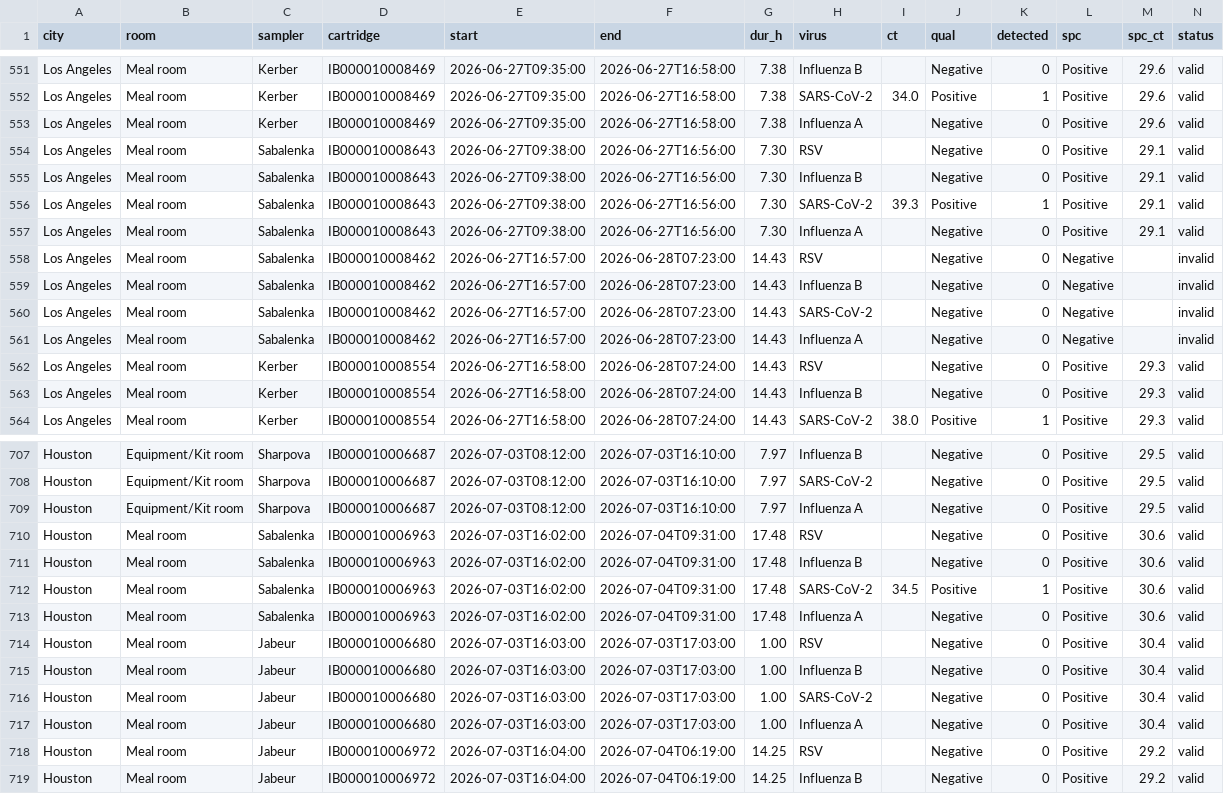
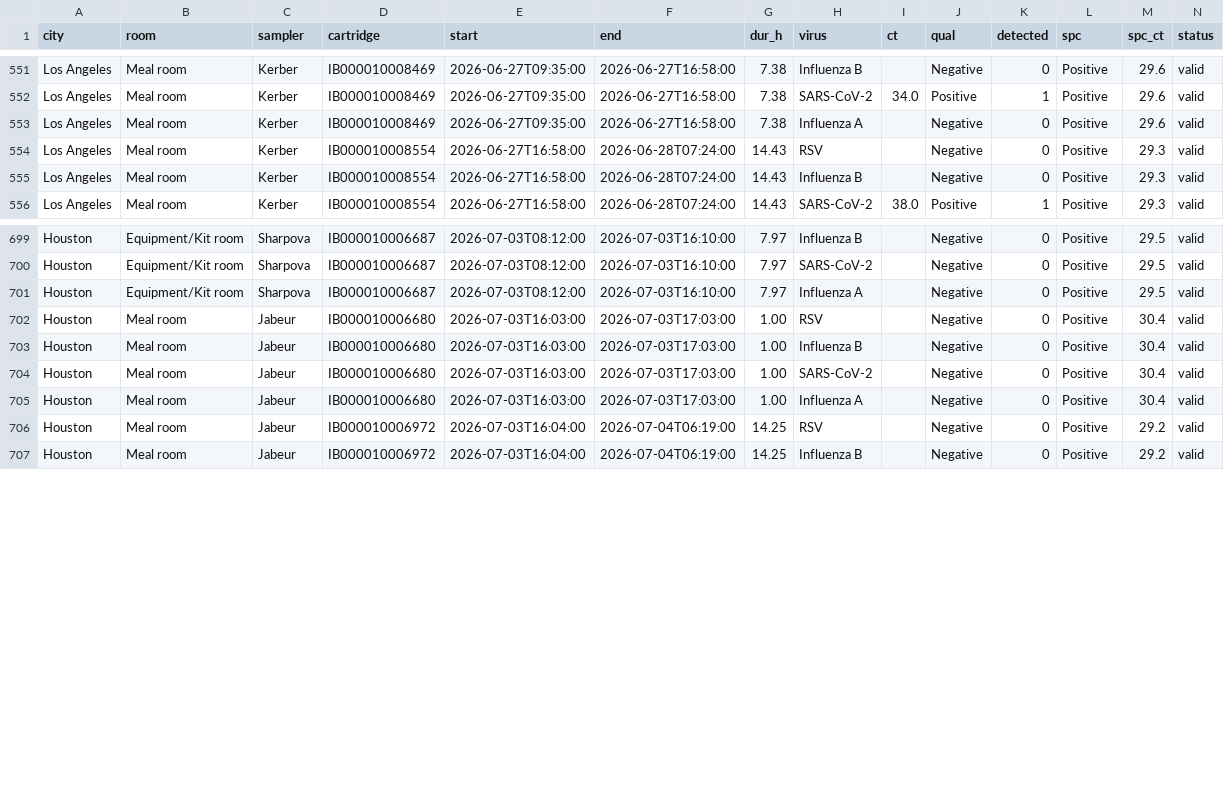
Before and after one commit to dholab/team-canada-world-cup-2026, a CSV file: analysis/data/cartridges_long.csv, drawn as a sheet; only a part is shown, gaps mark what is left out.

```diff
--- a/analysis/data/cartridges_long.csv
+++ b/analysis/data/cartridges_long.csv
@@ -553,10 +553,2 @@ Los Angeles,Meal room,Kerber,IB000010008469,2026-06-27T09:35:00,2026-06-27T16:58
 Los Angeles,Meal room,Kerber,IB000010008469,2026-06-27T09:35:00,2026-06-27T16:58:00,7.38,Influenza A,,Negative,0,Positive,29.6,valid
-Los Angeles,Meal room,Sabalenka,IB000010008643,2026-06-27T09:38:00,2026-06-27T16:56:00,7.30,RSV,,Negative,0,Positive,29.1,valid
-Los Angeles,Meal room,Sabalenka,IB000010008643,2026-06-27T09:38:00,2026-06-27T16:56:00,7.30,Influenza B,,Negative,0,Positive,29.1,valid
-Los Angeles,Meal room,Sabalenka,IB000010008643,2026-06-27T09:38:00,2026-06-27T16:56:00,7.30,SARS-CoV-2,39.3,Positive,1,Positive,29.1,valid
-Los Angeles,Meal room,Sabalenka,IB000010008643,2026-06-27T09:38:00,2026-06-27T16:56:00,7.30,Influenza A,,Negative,0,Positive,29.1,valid
-Los Angeles,Meal room,Sabalenka,IB000010008462,2026-06-27T16:57:00,2026-06-28T07:23:00,14.43,RSV,,Negative,0,Negative,,invalid
-Los Angeles,Meal room,Sabalenka,IB000010008462,2026-06-27T16:57:00,2026-06-28T07:23:00,14.43,Influenza B,,Negative,0,Negative,,invalid
-Los Angeles,Meal room,Sabalenka,IB000010008462,2026-06-27T16:57:00,2026-06-28T07:23:00,14.43,SARS-CoV-2,,Negative,0,Negative,,invalid
-Los Angeles,Meal room,Sabalenka,IB000010008462,2026-06-27T16:57:00,2026-06-28T07:23:00,14.43,Influenza A,,Negative,0,Negative,,invalid
 Los Angeles,Meal room,Kerber,IB000010008554,2026-06-27T16:58:00,2026-06-28T07:24:00,14.43,RSV,,Negative,0,Positive,29.3,valid
@@ -709,6 +701,2 @@ Houston,Equipment/Kit room,Sharpova,IB000010006687,2026-07-03T08:12:00,2026-07-0
 Houston,Equipment/Kit room,Sharpova,IB000010006687,2026-07-03T08:12:00,2026-07-03T16:10:00,7.97,Influenza A,,Negative,0,Positive,29.5,valid
-Houston,Meal room,Sabalenka,IB000010006963,2026-07-03T16:02:00,2026-07-04T09:31:00,17.48,RSV,,Negative,0,Positive,30.6,valid
-Houston,Meal room,Sabalenka,IB000010006963,2026-07-03T16:02:00,2026-07-04T09:31:00,17.48,Influenza B,,Negative,0,Positive,30.6,valid
-Houston,Meal room,Sabalenka,IB000010006963,2026-07-03T16:02:00,2026-07-04T09:31:00,17.48,SARS-CoV-2,34.5,Positive,1,Positive,30.6,valid
-Houston,Meal room,Sabalenka,IB000010006963,2026-07-03T16:02:00,2026-07-04T09:31:00,17.48,Influenza A,,Negative,0,Positive,30.6,valid
 Houston,Meal room,Jabeur,IB000010006680,2026-07-03T16:03:00,2026-07-03T17:03:00,1.00,RSV,,Negative,0,Positive,30.4,valid
```
Also changed, not shown: 12 other files.
